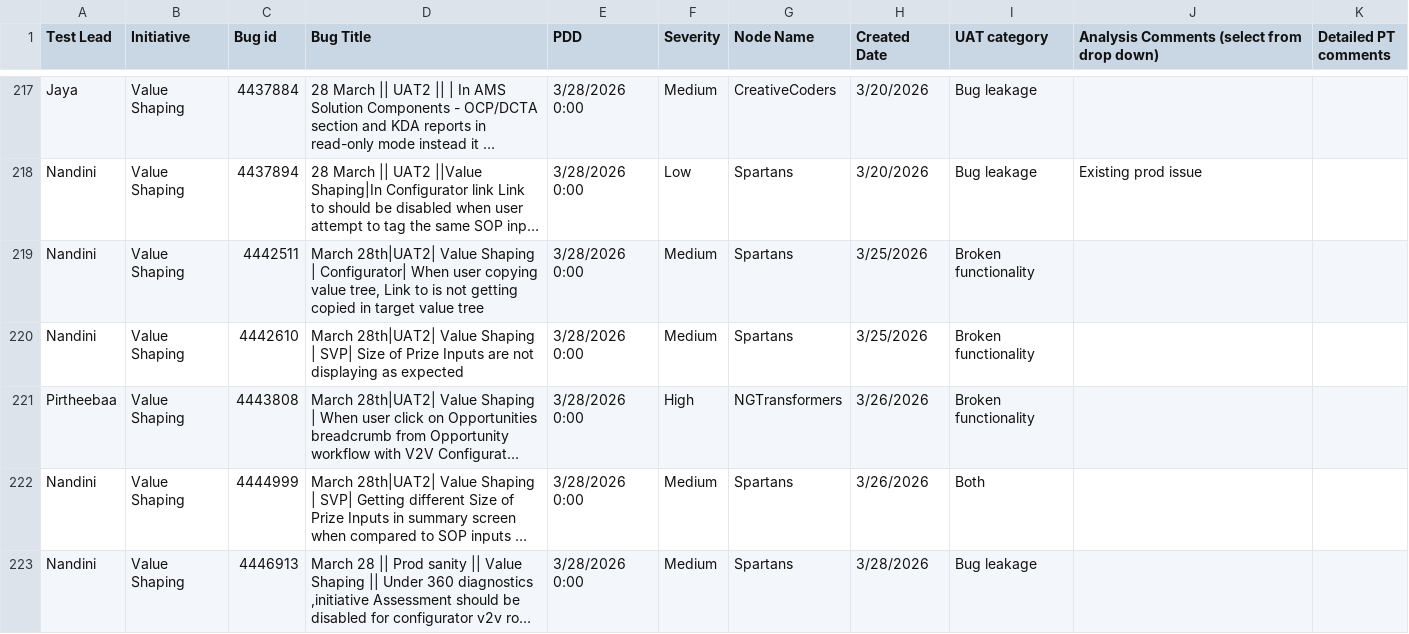
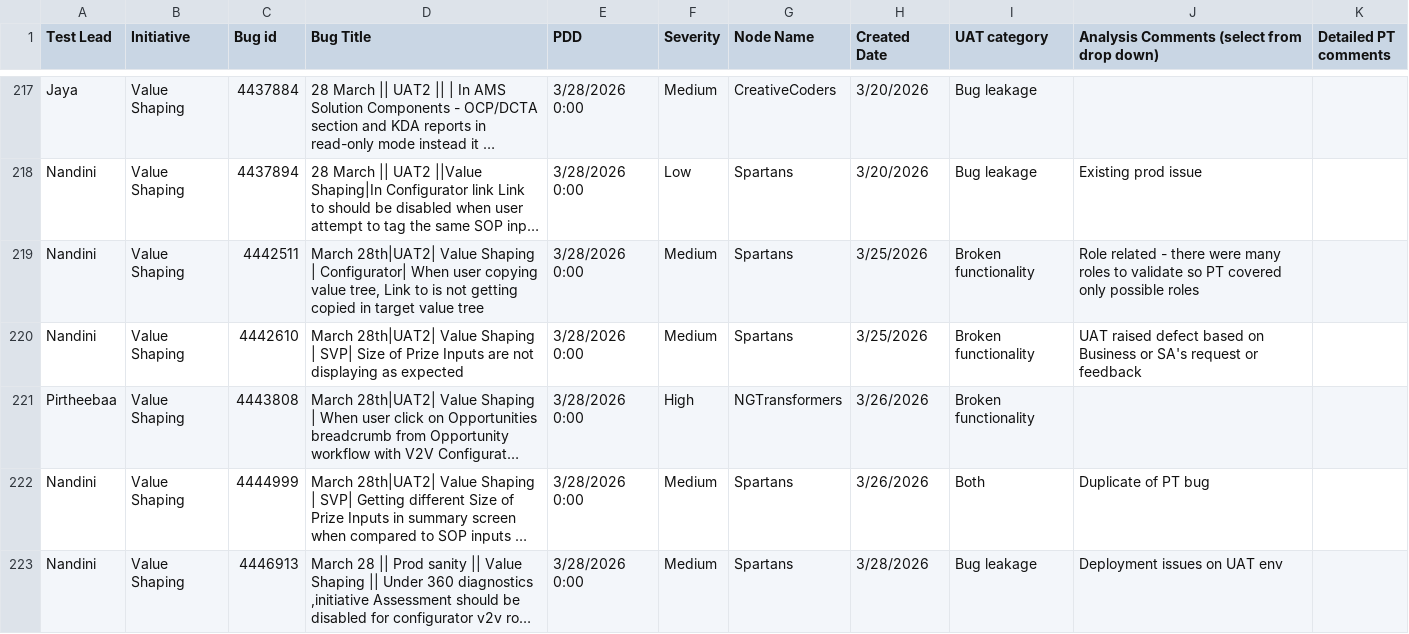
Before and after one commit to arunthangapandian/myisp-WeekendSupportTracker, a CSV file: UAT_Defect_Analysis.csv, drawn as a sheet; only a part is shown, gaps mark what is left out; long unchanged cells end in …; the diff names each change by its address in the sheet, - before the commit and + after, or states it on an @@ line.

Commit message:
Updated by Nandini at 2026-04-21 15:50:47

```diff
--- a/UAT_Defect_Analysis.csv
+++ b/UAT_Defect_Analysis.csv
-J219: (empty)
+J219: Role related - there were many roles to validate so PT covered only possible roles
-J220: (empty)
+J220: UAT raised defect based on Business or SA's request or feedback
-J222: (empty)
+J222: Duplicate of PT bug
-J223: (empty)
+J223: Deployment issues on UAT env
```
